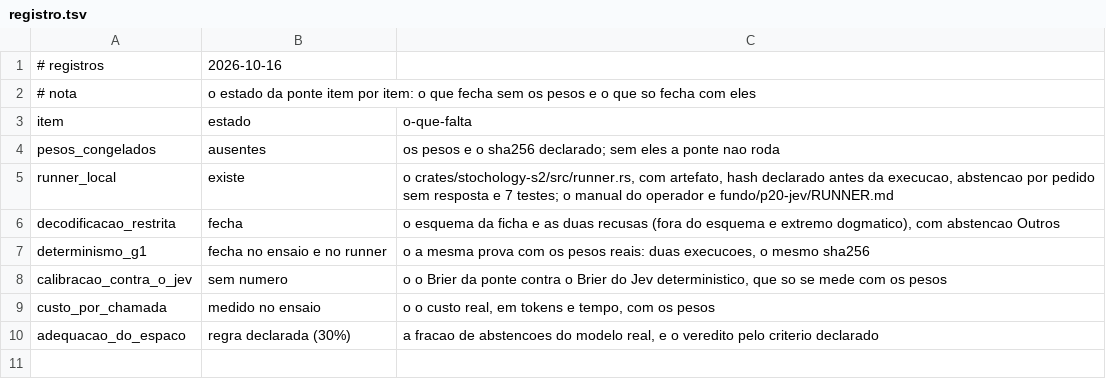
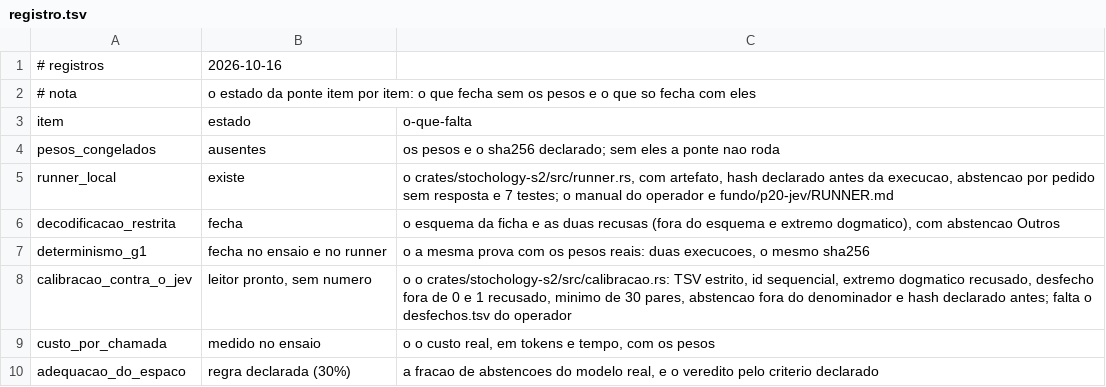
Before and after one commit to 0b3st4f3r4/estocologia, a TSV file: fundo/p20-jev/registro.tsv, drawn as a sheet.

Commit message:
Item 13: o conjunto rotulado do Brier ganha leitor estrito, amostra minima e abstencao contada
- crates/stochology-s2/src/calibracao.rs: le o TSV de fundo/p20-jev/calibracao/desfechos.tsv
  com cabecalho exato, id sequencial de 1 a N, caso_id e fonte_desfecho obrigatorios,
  probabilidade no intervalo aberto (0.0 e 1.0 recusam por extremo dogmatico) e desfecho
  estritamente 0 ou 1. Hash conferido em calibracao/SHA256 antes de rodar, como no artefato
  dos pesos.
- Tres estados de saida: Vazia (N = 0, f64::NAN, sem escore), AmostraInsuficiente (abaixo de
  AMOSTRA_MINIMA = 30, sem escore) e Escore com o Brier condicional, a contagem de abstencoes
  e a taxa ao lado. Abstencao nao vira 0.5: sai do denominador.
- calibracao::escrever_desfechos grava o TSV e o SHA256 no mesmo passo; carregar confere o
  hash, le e calibra em uma chamada. Oito testes proprios, entre eles o do portao do hash.
- labs --jev ganha o bloco da calibracao: hoje diz que nao ha conjunto rotulado e imprime a
  regra declarada; com o arquivo do operador, imprime o escore.
- fundo/p20-jev/RUNNER.md ganha o §4 com formato, tabela de validacoes e as tres regras; o
  registro da pasta passa a "leitor pronto, sem numero"; lacre da pasta refeito.
- PROPOSTAS e DECLARACAO_DO_ESTADO: o item 13 deixa de pedir so o artefato e passa a pedir os
  dois arquivos do operador, com o lado do Brier ja implementado.

Verificacao: 276 testes aprovados e nenhum reprovado; gerar.py, conferir_labs (48 blocos),
conferir_livro, gerar_resultados, conferir_lacres (26 lacres, 65 alvos), conferir-passada e
sha256sum -c em 0; labs --jev em 0.

```diff
--- a/fundo/p20-jev/registro.tsv
+++ b/fundo/p20-jev/registro.tsv
@@ -7,3 +7,3 @@ decodificacao_restrita	fecha	o esquema da ficha e as duas recusas (fora do esque
 determinismo_g1	fecha no ensaio e no runner	o a mesma prova com os pesos reais: duas execucoes, o mesmo sha256
-calibracao_contra_o_jev	sem numero	o o Brier da ponte contra o Brier do Jev deterministico, que so se mede com os pesos
+calibracao_contra_o_jev	leitor pronto, sem numero	o o crates/stochology-s2/src/calibracao.rs: TSV estrito, id sequencial, extremo dogmatico recusado, desfecho fora de 0 e 1 recusado, minimo de 30 pares, abstencao fora do denominador e hash declarado antes; falta o desfechos.tsv do operador
 custo_por_chamada	medido no ensaio	o o custo real, em tokens e tempo, com os pesos
```
Also changed, not shown: 9 other files.
